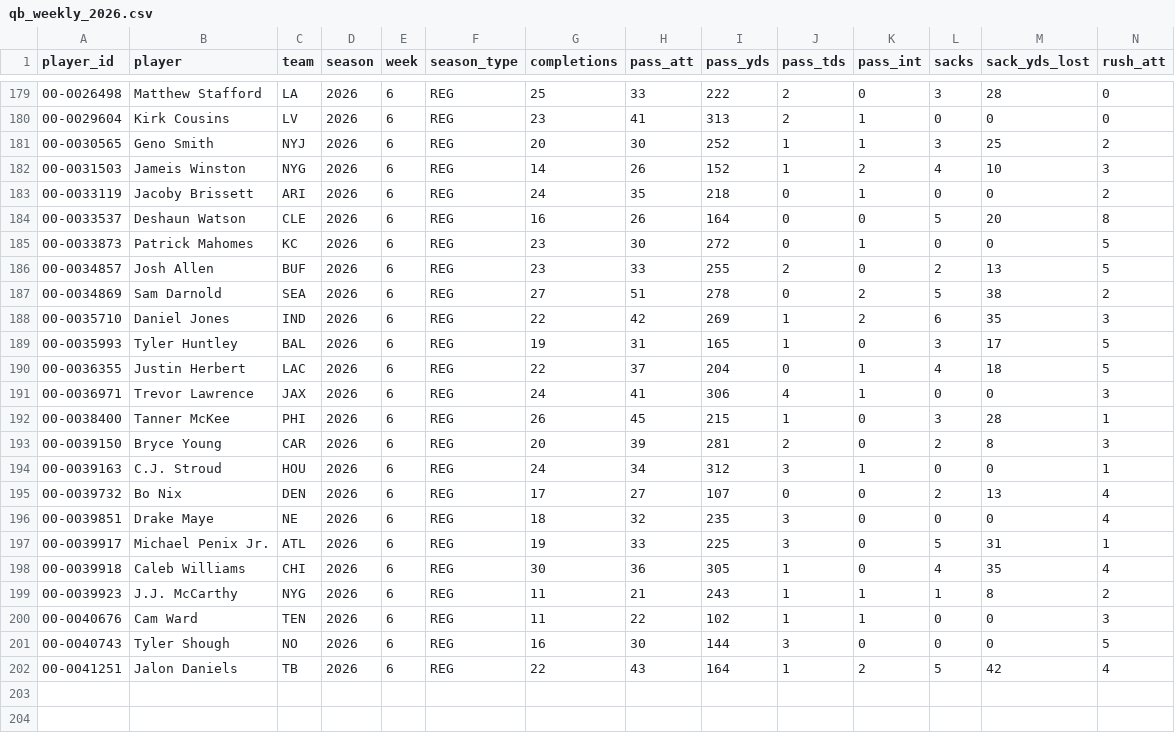
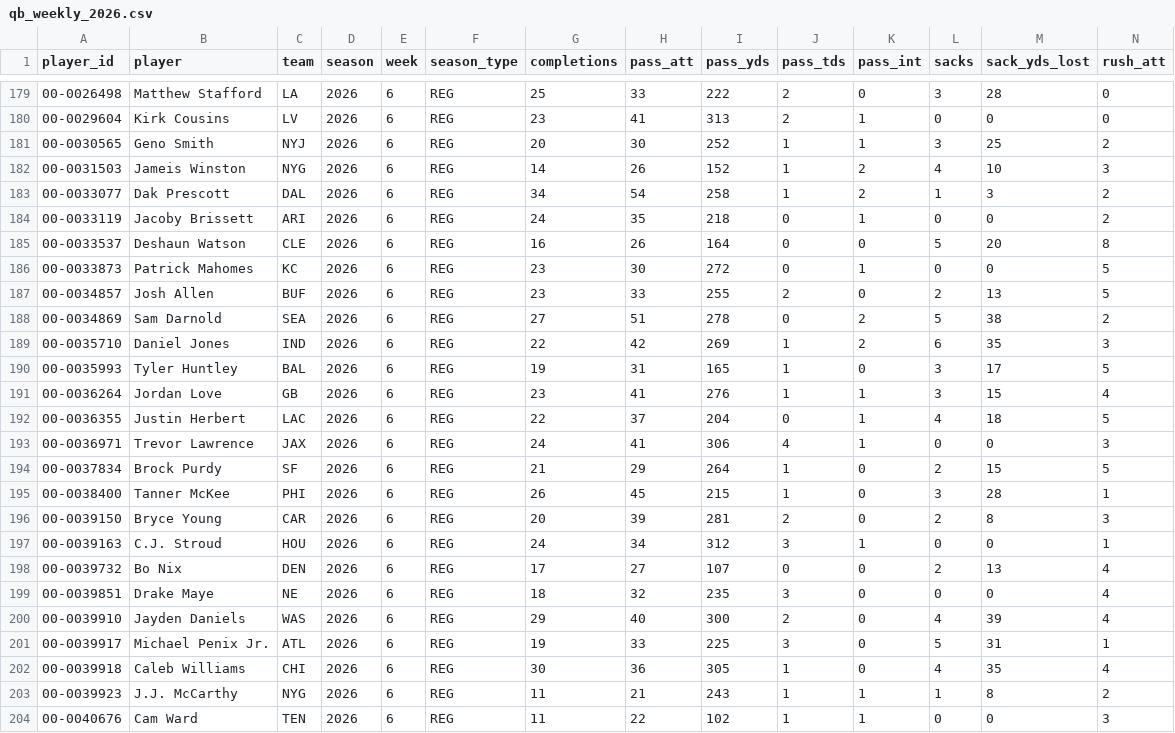
Before and after one commit to griffinlkimball2-art/total_qb_stats, a CSV file: qb_weekly_2026.csv, drawn as a sheet; only a part is shown, gaps mark what is left out; the shorter side is filled out with more unchanged rows; rows hold the shown columns only; the diff names each change by its address in the sheet, - before the commit and + after, or states it on an @@ line.

```diff
--- a/qb_weekly_2026.csv
+++ b/qb_weekly_2026.csv
+row 183: 00-0033077 | Dak Prescott | DAL | 2026 | 6 | REG | 34 | 54 | 258 | 1 | 2 | 1 | 3 | 2
+row 191: 00-0036264 | Jordan Love | GB | 2026 | 6 | REG | 23 | 41 | 276 | 1 | 1 | 3 | 15 | 4
+row 194: 00-0037834 | Brock Purdy | SF | 2026 | 6 | REG | 21 | 29 | 264 | 1 | 0 | 2 | 15 | 5
+row 200: 00-0039910 | Jayden Daniels | WAS | 2026 | 6 | REG | 29 | 40 | 300 | 2 | 0 | 4 | 39 | 4
```
Also changed, not shown: qb_season_2026.csv, 1 other file.
